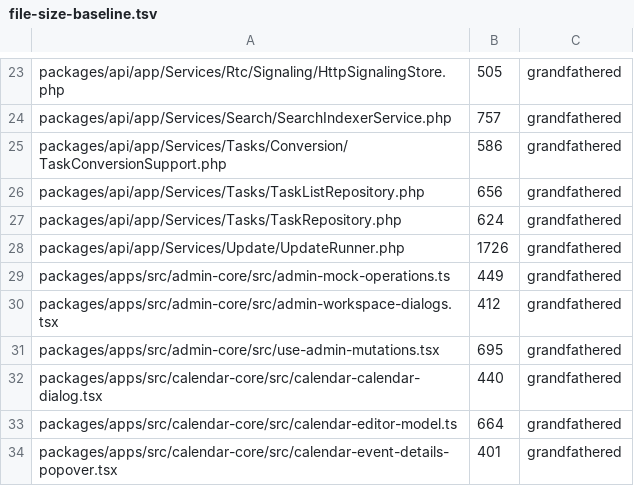
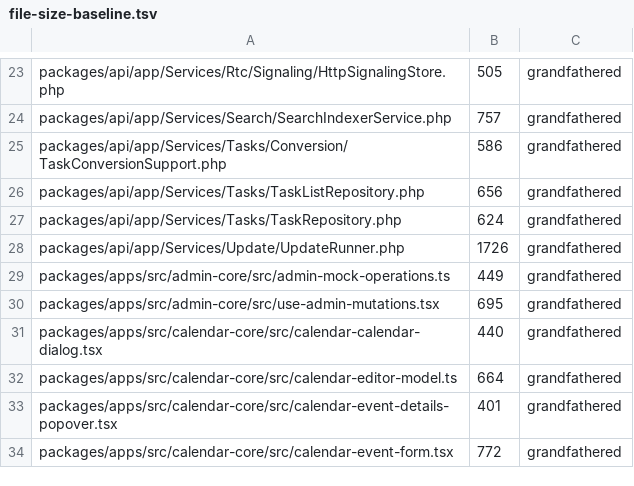
Before and after one commit to WeGotWorkspace/WeGotWorkspace, a TSV file: tools/file-size-baseline.tsv, drawn as a sheet; only a part is shown, gaps mark what is left out; the shorter side is filled out with more unchanged rows.

```diff
--- a/tools/file-size-baseline.tsv
+++ b/tools/file-size-baseline.tsv
@@ -29,3 +29,2 @@ packages/api/app/Services/Update/UpdateRunner.php	1726	grandfathered
 packages/apps/src/admin-core/src/admin-mock-operations.ts	449	grandfathered
-packages/apps/src/admin-core/src/admin-workspace-dialogs.tsx	412	grandfathered
 packages/apps/src/admin-core/src/use-admin-mutations.tsx	695	grandfathered
```
Also changed, not shown: 5 other files.
